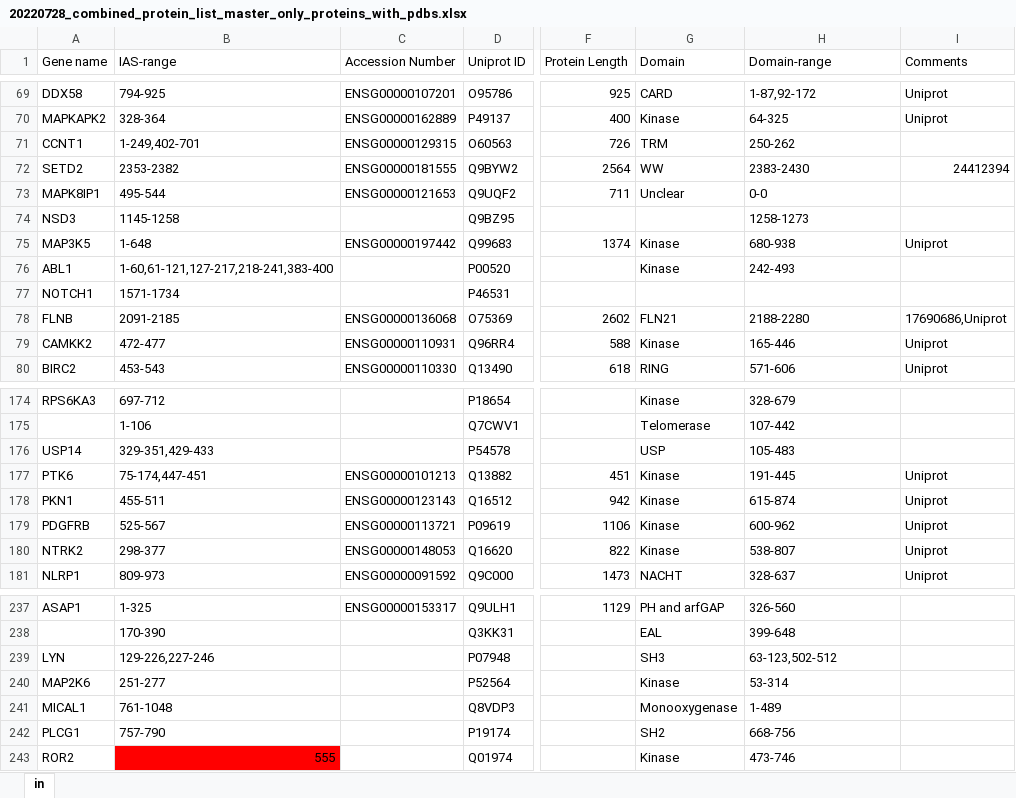
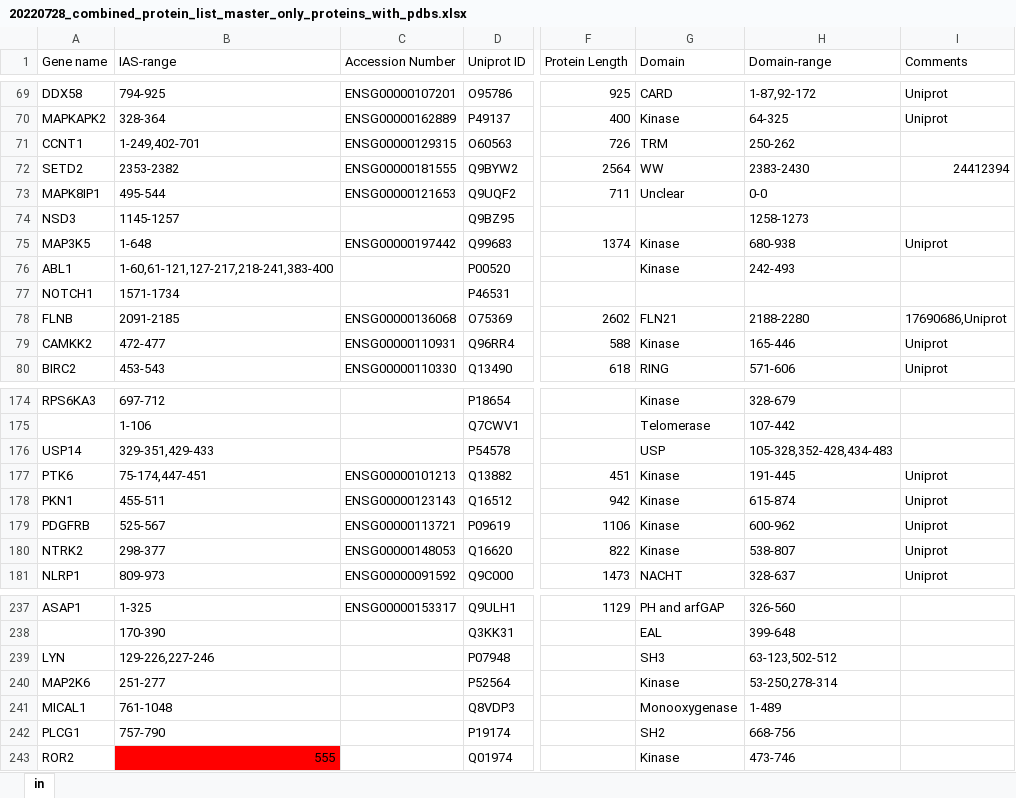
Before and after one commit to jpigles/alphafold-rmsd, an Excel workbook: curated_protein_lists/20220728_combined_protein_list_master_only_proteins_with_pdbs.xlsx, sheet in, drawn as a sheet; only a part is shown, gaps mark what is left out; values as stored, in another font and other column widths than the file's, no borders; the diff covers the shown part only; the diff names each change by its address in the sheet, - before the commit and + after, or states it on an @@ line.

Commit message:
Updated interface ranges in master list

```diff
--- a/curated_protein_lists/20220728_combined_protein_list_master_only_proteins_with_pdbs.xlsx (sheet in)
+++ b/curated_protein_lists/20220728_combined_protein_list_master_only_proteins_with_pdbs.xlsx (sheet in)
-B74 (IAS-range): 1145-1258
+B74 (IAS-range): 1145-1257
-H176 (Domain-range): 105-483
+H176 (Domain-range): 105-328,352-428,434-483
-H240 (Domain-range): 53-314
+H240 (Domain-range): 53-250,278-314
```
Also changed, not shown: 8 edited cells elsewhere in this sheet.
